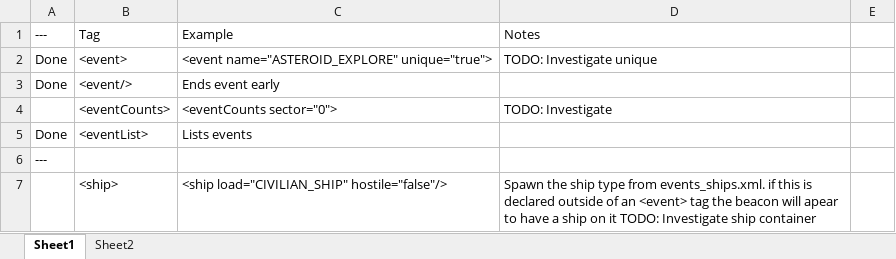
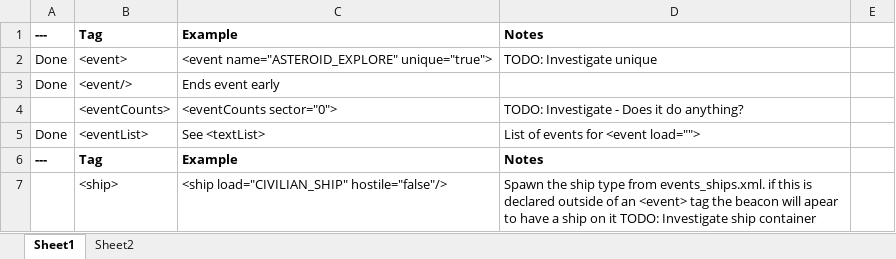
Before and after one commit to Xierumeng/FTL-Event-Editor, an Excel workbook: FTL Event XML.xlsx, sheet Sheet1, drawn as a sheet; only a part is shown; values as stored, in another font and other column widths than the file's, no borders; removed rows and columns are numbered as before the commit, all else as after; the diff covers the shown part only; the diff names each change by its address in the sheet, - before the commit and + after, or states it on an @@ line.

Commit message:
XML reference document updated - Thanks Kix!

```diff
--- a/FTL Event XML.xlsx (sheet Sheet1)
+++ b/FTL Event XML.xlsx (sheet Sheet1)
-A1:D1 bold: off
+A1:D1 bold: on
-D4: TODO: Investigate
+D4: TODO: Investigate - Does it do anything?
-C5: Lists events
+C5: See <textList>
-D5: (empty)
+D5: List of events for <event load="">
-row 6: ---
+row 6: --- | Tag | Example | Notes
```
Also changed, not shown: 10 added rows, 9 removed rows and 9 edited cells elsewhere in this sheet.
